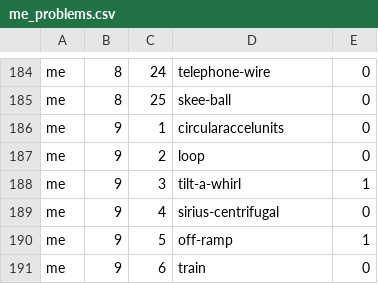
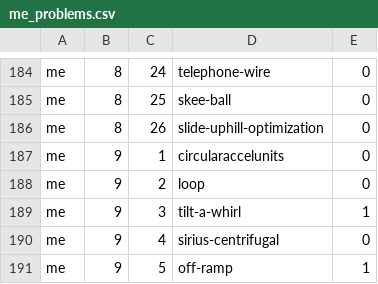
Before and after one commit to bkasel/lm, a CSV file: data/per_book/me_problems.csv, drawn as a sheet; only a part is shown, gaps mark what is left out; the shorter side is filled out with more unchanged rows; the diff names each change by its address in the sheet, - before the commit and + after, or states it on an @@ line.

Commit message:
fix formatting of force tables in solutions

```diff
--- a/data/per_book/me_problems.csv
+++ b/data/per_book/me_problems.csv
+row 186: me | 8 | 26 | slide-uphill-optimization | 0
```
Also changed, not shown: data/per_book/problems_problems.csv, data/problems.csv, 16 other files.
